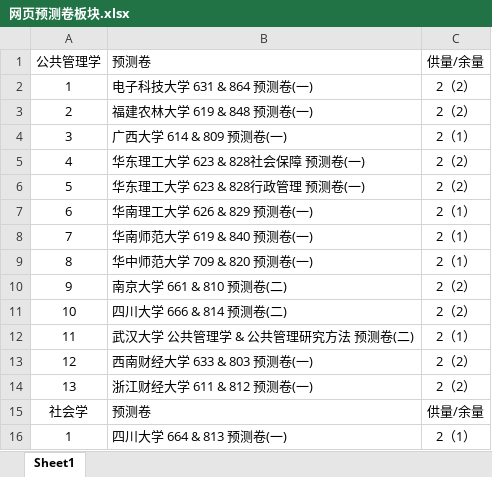
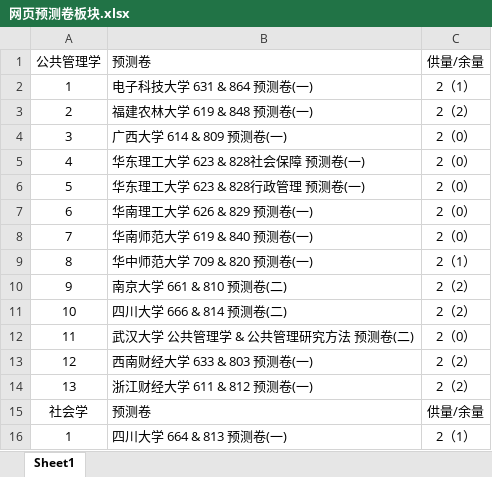
Before and after one commit to QIGUAIDEXIAWUCHAPAIDUI/xiaodati-preview, an Excel workbook: 网页预测卷板块.xlsx, sheet Sheet1, drawn as a sheet; values as stored, in another font and other column widths than the file's, no borders; the diff names each change by its address in the sheet, - before the commit and + after, or states it on an @@ line.

```diff
--- a/网页预测卷板块.xlsx (sheet Sheet1)
+++ b/网页预测卷板块.xlsx (sheet Sheet1)
-C2: 2（2）
+C2: 2（1）
-C4: 2（1）
+C4: 2（0）
-C5:C6: 2（2）
+C5:C6: 2（0）
-C7:C8: 2（1）
+C7:C8: 2（0）
-C12: 2（1）
+C12: 2（0）
```
Also changed, not shown: 2 other files.
